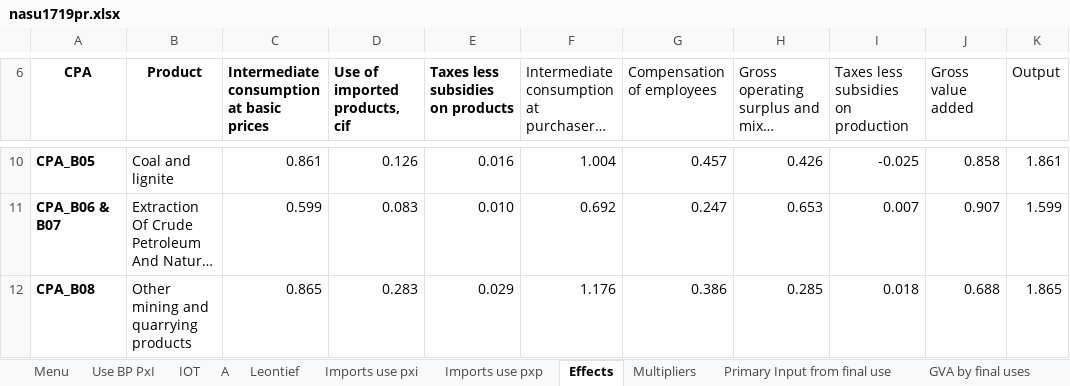
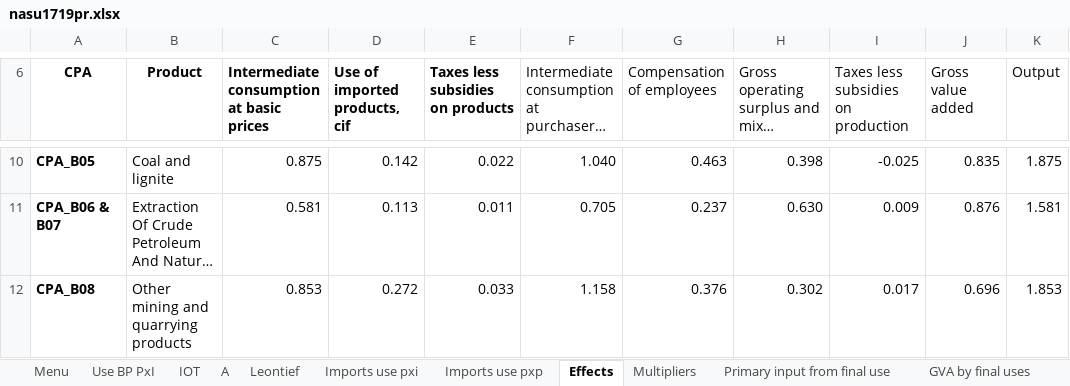
Before and after one commit to banksad/supply_chain_app, an Excel workbook: data/nasu1719pr.xlsx, sheet Effects, drawn as a sheet; only a part is shown, gaps mark what is left out; long unchanged cells end in …; values as stored, in another font and other column widths than the file's, no borders; the diff covers the shown part only; the diff names each change by its address in the sheet, - before the commit and + after, or states it on an @@ line.

```diff
--- a/data/nasu1719pr.xlsx (sheet Effects)
+++ b/data/nasu1719pr.xlsx (sheet Effects)
-sheet tab: Primary Input from final use
+sheet tab: Primary input from final use
-C10: 0.861
+C10: 0.875
-D10 (Use of imported products, cif): 0.126
+D10 (Use of imported products, cif): 0.142
-E10 (Taxes less subsidies on products): 0.016
+E10 (Taxes less subsidies on products): 0.022
-F10: 1.004
+F10: 1.040
-G10 (Compensation of employees): 0.457
+G10 (Compensation of employees): 0.463
-H10: 0.426
+H10: 0.398
-J10 (Gross value added): 0.858
+J10 (Gross value added): 0.835
-K10 (Output): 1.861
+K10 (Output): 1.875
-C11: 0.599
+C11: 0.581
-D11 (Use of imported products, cif): 0.083
+D11 (Use of imported products, cif): 0.113
-E11 (Taxes less subsidies on products): 0.010
+E11 (Taxes less subsidies on products): 0.011
-F11: 0.692
+F11: 0.705
-G11 (Compensation of employees): 0.247
+G11 (Compensation of employees): 0.237
-H11: 0.653
+H11: 0.630
-I11: 0.007
+I11: 0.009
-J11 (Gross value added): 0.907
+J11 (Gross value added): 0.876
-K11 (Output): 1.599
+K11 (Output): 1.581
-C12: 0.865
+C12: 0.853
-D12 (Use of imported products, cif): 0.283
+D12 (Use of imported products, cif): 0.272
-E12 (Taxes less subsidies on products): 0.029
+E12 (Taxes less subsidies on products): 0.033
-F12: 1.176
+F12: 1.158
-G12 (Compensation of employees): 0.386
+G12 (Compensation of employees): 0.376
-H12: 0.285
+H12: 0.302
-I12: 0.018
+I12: 0.017
-J12 (Gross value added): 0.688
+J12 (Gross value added): 0.696
-K12 (Output): 1.865
+K12 (Output): 1.853
```
Also changed, not shown: 846 edited cells elsewhere in this sheet, sheet IOT, sheet Use BP PxI, sheet Imports use pxp, sheet Leontief, sheet A, sheet Imports use pxi, 6 more sheets, 1 other file.
